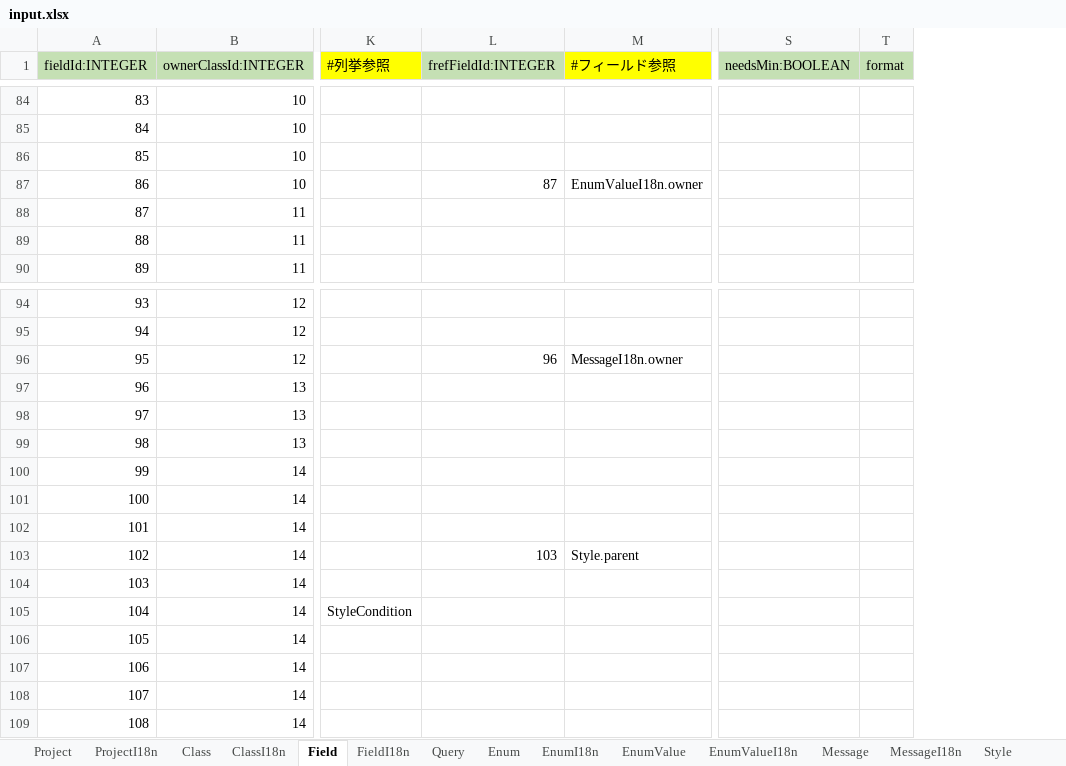
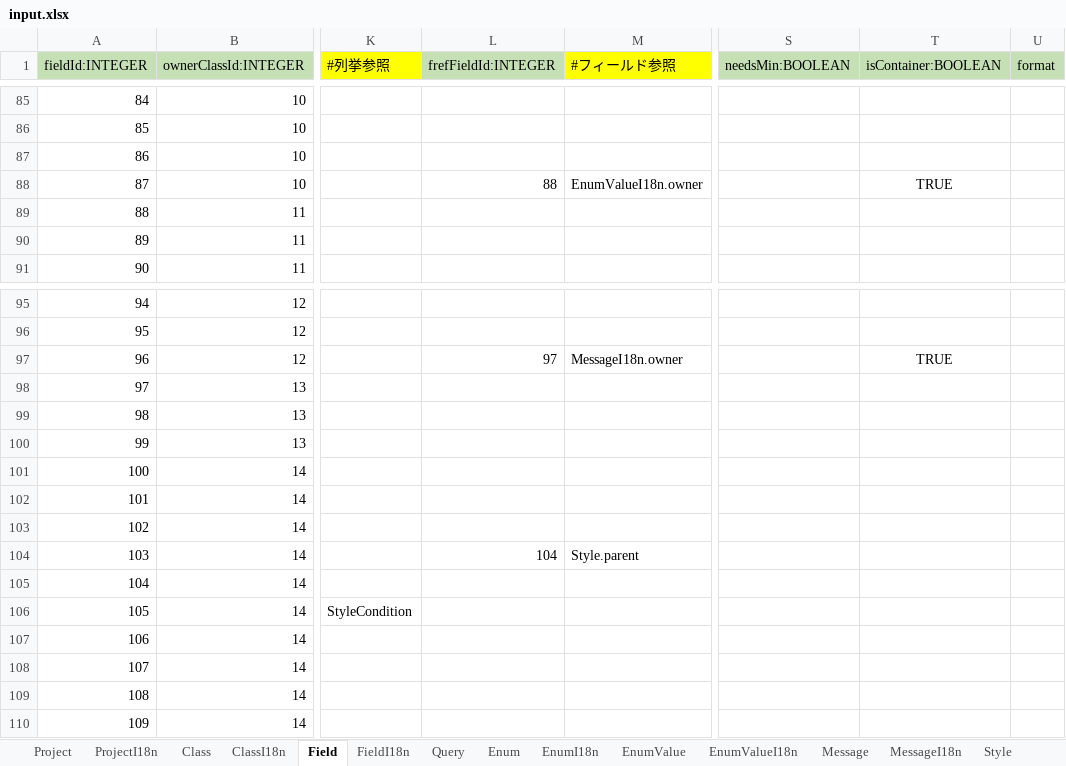
Before and after one commit to vvorks/builder, an Excel workbook: doc/input.xlsx, sheet Field, drawn as a sheet; only a part is shown, gaps mark what is left out; values as stored, in another font and other column widths than the file's, no borders; addresses are those after the commit; the diff covers the shown part only; the diff names each change by its address in the sheet, - before the commit and + after, or states it on an @@ line.

```diff
--- a/doc/input.xlsx (sheet Field)
+++ b/doc/input.xlsx (sheet Field)
+column T (isContainer:BOOLEAN), row 88: TRUE; row 97: TRUE
@@ column A (fieldId:INTEGER) renumbered from row 51 down @@
-L88 (frefFieldId:INTEGER): 87
+L88 (frefFieldId:INTEGER): 88
-L97 (frefFieldId:INTEGER): 96
+L97 (frefFieldId:INTEGER): 97
-L104 (frefFieldId:INTEGER): 103
+L104 (frefFieldId:INTEGER): 104
```
Also changed, not shown: 1 added row and 19 edited cells elsewhere in this sheet, formulas that keep their value, 12 other files.
